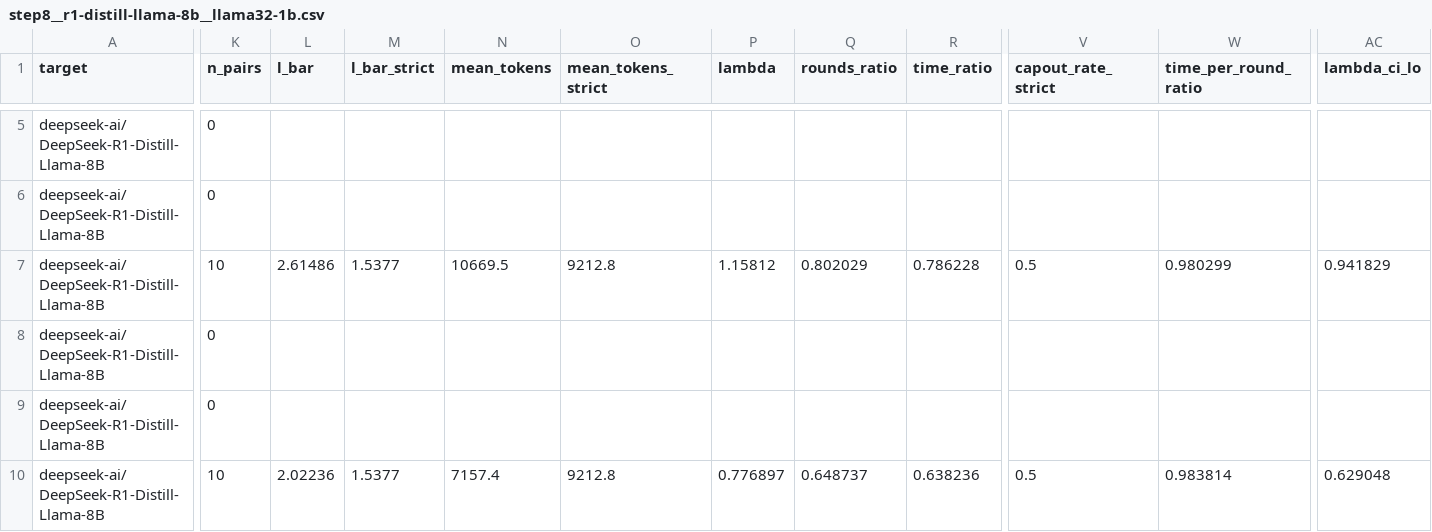
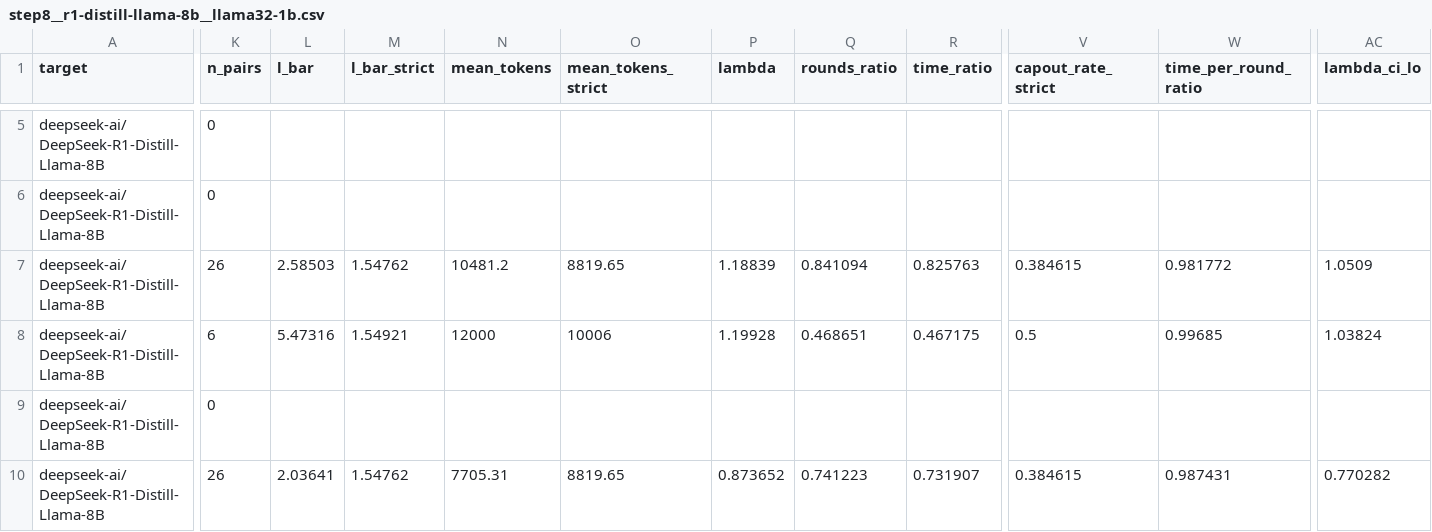
Before and after one commit to billxby/lossy-token-eff, a CSV file: campaign/addendum/tables/step8__r1-distill-llama-8b__llama32-1b.csv, drawn as a sheet; only a part is shown, gaps mark what is left out; removed rows and columns are numbered as before the commit, all else as after; rows hold the shown columns only; the diff covers the shown part only; the diff names each change by its address in the sheet, - before the commit and + after, or states it on an @@ line.

```diff
--- a/campaign/addendum/tables/step8__r1-distill-llama-8b__llama32-1b.csv
+++ b/campaign/addendum/tables/step8__r1-distill-llama-8b__llama32-1b.csv
-K7 (n_pairs): 10
+K7 (n_pairs): 26
-L7 (l_bar): 2.61486
+L7 (l_bar): 2.58503
-M7 (l_bar_strict): 1.5377
+M7 (l_bar_strict): 1.54762
-N7 (mean_tokens): 10669.5
+N7 (mean_tokens): 10481.2
-O7 (mean_tokens_strict): 9212.8
+O7 (mean_tokens_strict): 8819.65
-P7 (lambda): 1.15812
+P7 (lambda): 1.18839
-Q7 (rounds_ratio): 0.802029
+Q7 (rounds_ratio): 0.841094
-R7 (time_ratio): 0.786228
+R7 (time_ratio): 0.825763
-V7 (capout_rate_strict): 0.5
+V7 (capout_rate_strict): 0.384615
-W7 (time_per_round_ratio): 0.980299
+W7 (time_per_round_ratio): 0.981772
-AC7 (lambda_ci_lo): 0.941829
+AC7 (lambda_ci_lo): 1.0509
-row 8: deepseek-ai/DeepSeek-R1-Distill-Llama-8B | 0
+row 8: deepseek-ai/DeepSeek-R1-Distill-Llama-8B | 6 | 5.47316 | 1.54921 | 12000 | 10006 | 1.19928 | 0.468651 | 0.467175 | 0.5 | 0.99685 | 1.03824
-K10 (n_pairs): 10
+K10 (n_pairs): 26
-L10 (l_bar): 2.02236
+L10 (l_bar): 2.03641
-M10 (l_bar_strict): 1.5377
+M10 (l_bar_strict): 1.54762
-N10 (mean_tokens): 7157.4
+N10 (mean_tokens): 7705.31
-O10 (mean_tokens_strict): 9212.8
+O10 (mean_tokens_strict): 8819.65
-P10 (lambda): 0.776897
+P10 (lambda): 0.873652
-Q10 (rounds_ratio): 0.648737
+Q10 (rounds_ratio): 0.741223
-R10 (time_ratio): 0.638236
+R10 (time_ratio): 0.731907
-V10 (capout_rate_strict): 0.5
+V10 (capout_rate_strict): 0.384615
-W10 (time_per_round_ratio): 0.983814
+W10 (time_per_round_ratio): 0.987431
-AC10 (lambda_ci_lo): 0.629048
+AC10 (lambda_ci_lo): 0.770282
```
Also changed, not shown: 33 edited cells elsewhere in this file, campaign/addendum/step8/manifest.csv, campaign/addendum/tables/step8__gpt-oss-20b__rh-eagle3.csv, 18 other files.
